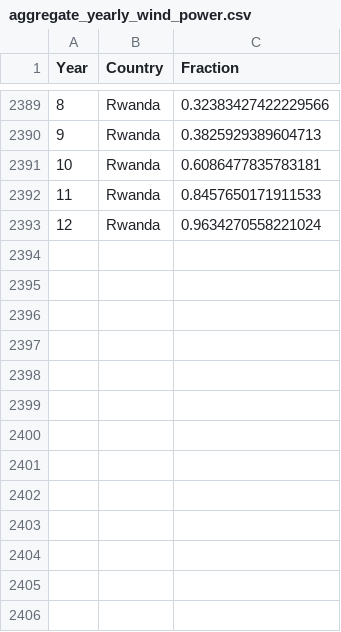
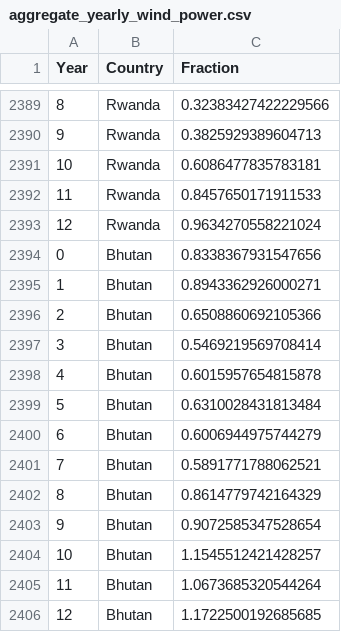
Before and after one commit to allfed/Renewables-Nuclear-Winter, a CSV file: results/aggregate_yearly_wind_power.csv, drawn as a sheet; only a part is shown, gaps mark what is left out.

```diff
--- a/results/aggregate_yearly_wind_power.csv
+++ b/results/aggregate_yearly_wind_power.csv
@@ -2393 +2393,14 @@ Year,Country,Fraction
 12,Rwanda,0.9634270558221024
+0,Bhutan,0.8338367931547656
+1,Bhutan,0.8943362926000271
+2,Bhutan,0.6508860692105366
+3,Bhutan,0.5469219569708414
+4,Bhutan,0.6015957654815878
+5,Bhutan,0.6310028431813484
+6,Bhutan,0.6006944975744279
+7,Bhutan,0.5891771788062521
+8,Bhutan,0.8614779742164329
+9,Bhutan,0.9072585347528654
+10,Bhutan,1.1545512421428257
+11,Bhutan,1.0673685320544264
+12,Bhutan,1.1722500192685685
```
Also changed, not shown: results/baseline_seasonality_wind_power_countries.csv, results/fraction_of_wind_power_countries.csv, 11 other files.
